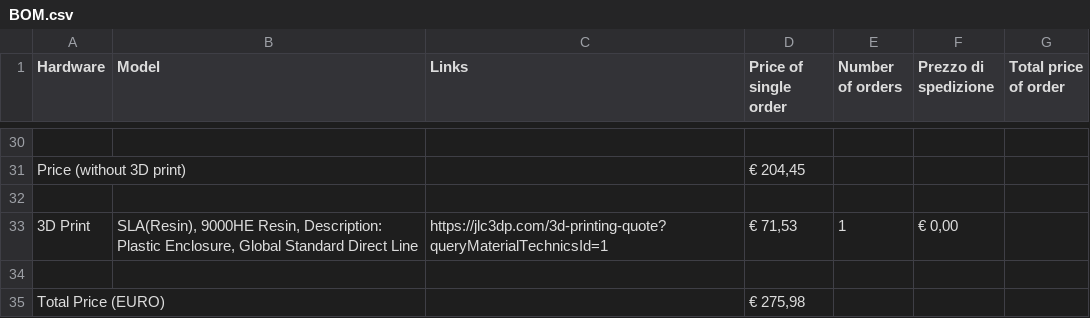
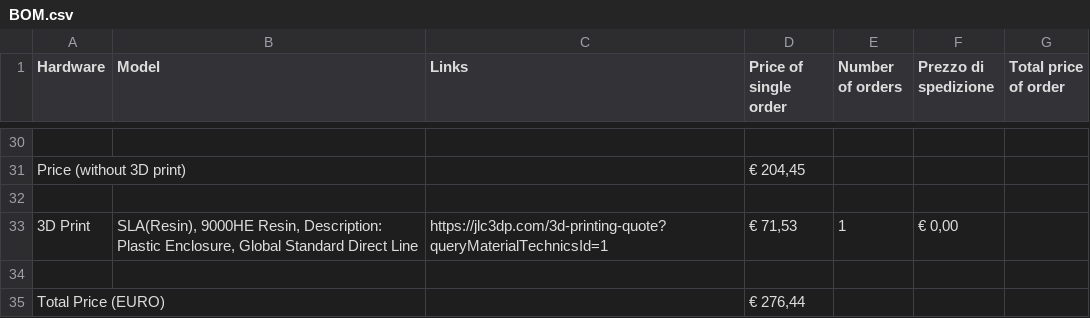
Before and after one commit to Danger2007/Survival-PC-3000, a CSV file: BOM.csv, drawn as a sheet; only a part is shown, gaps mark what is left out; the diff covers the shown part only.

```diff
--- a/BOM.csv
+++ b/BOM.csv
@@ -34,2 +34,2 @@ Price (without 3D print),,,"€ 204,45",,,
 ,,,,,,
-Total Price (EURO),,,"€ 275,98",,,
+Total Price (EURO),,,"€ 276,44",,,
```
Also changed, not shown: 4 edited cells elsewhere in this file.
